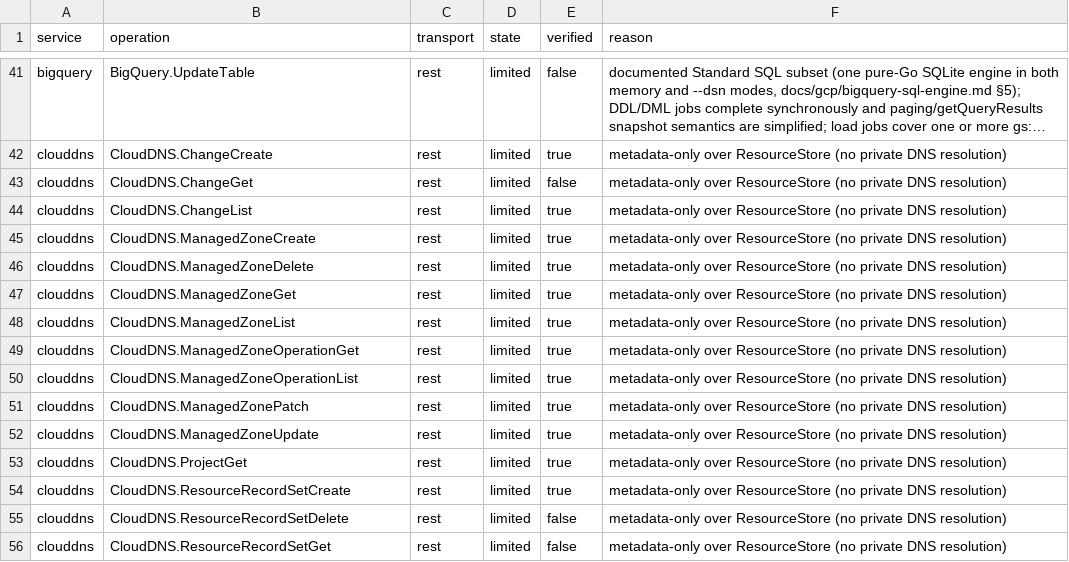
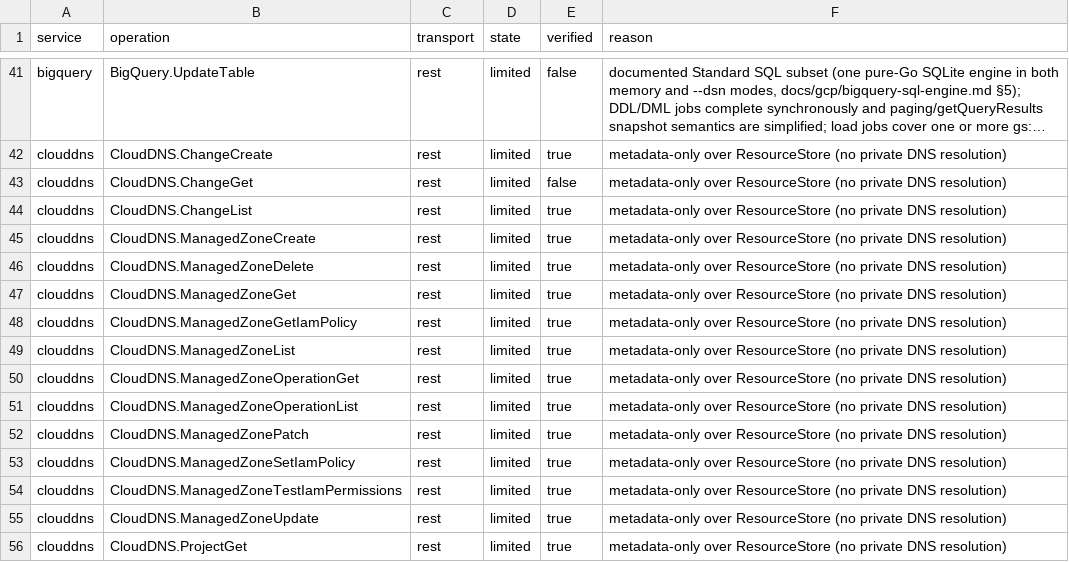
Before and after one commit to jaisrajms/jaiscloud, a CSV file: docs/fidelity/fidelity-matrix.csv, drawn as a sheet; only a part is shown, gaps mark what is left out; the shorter side is filled out with more unchanged rows; long unchanged cells end in …; the diff names each change by its address in the sheet, - before the commit and + after, or states it on an @@ line.

Commit message:
fix(gcp/clouddns): managed-zone resource IAM over the policy plane (TF1-3)
`managedZones.getIamPolicy`/`setIamPolicy`/`testIamPermissions` are published
in the Cloud DNS v1 Discovery document (bound as `dns/v1/{+resource}:…` with
resource = `projects/{p}/managedZones/{z}`) but had no registered route: the
codec sent every custom method to the Unimplemented stub, so the provider's
`google_dns_managed_zone_iam_*` resources failed with 501.

- REST: route the three custom verbs to managed-zone IAM actions, recording the
  zone from the stripped {+resource} path. The only custom methods dns/v1
  publishes are this trio; any other colon-suffixed path keeps the existing
  fail-loud Unimplemented stub (no behaviour drift for the deferred surfaces).
- provider: serve the trio over the shared policy plane (etag OCC with
  ABORTED/409 on a stale etag, AIP-149 version rules, no authz enforcement) in
  a new `gcp_dns_managed_zone_policy` store type keyed by zone at
  store.GlobalRegion. The zone must exist before the policy is read or
  written, so an absent zone is NotFound on every verb and never creates a
  policy row; the policy is purged with the zone, so a re-created zone starts
  from the empty default (real GCP binds the policy to the resource lifetime).
- conformance: six DNS scenarios (empty default, set, echoed get, permission
  echo, stale-etag 409, absent-zone 404), the Discovery overrides that map the
  actions, and the regenerated transcript; the three cells derive `limited`
  (Cloud DNS's declared metadata-only caveat) and verified.
- coverage inventory: reclassify `google_dns_managed_zone_iam_*` as served and
  exercise the member in the fixture; the zone and its IAM member are added to
  the Terraform fixture (second plan No changes, policy gone after destroy).
- tests: provider round-trip/OCC/404/purge/isolation, codec custom-verb
  routing, and a real-client sdk-clouddns IAM case.

Out of scope (recorded as TF1-3-2): getIamPolicy's
`options.requestedPolicyVersion` is not applied, matching every other
resource-IAM plane.

```diff
--- a/docs/fidelity/fidelity-matrix.csv
+++ b/docs/fidelity/fidelity-matrix.csv
+row 48: clouddns | CloudDNS.ManagedZoneGetIamPolicy | rest | limited | true | metadata-only over ResourceStore (no private DNS resolution)
+row 53: clouddns | CloudDNS.ManagedZoneSetIamPolicy | rest | limited | true | metadata-only over ResourceStore (no private DNS resolution)
+row 54: clouddns | CloudDNS.ManagedZoneTestIamPermissions | rest | limited | true | metadata-only over ResourceStore (no private DNS resolution)
```
Also changed, not shown: docs/fidelity/terraform-coverage.csv, 16 other files.
